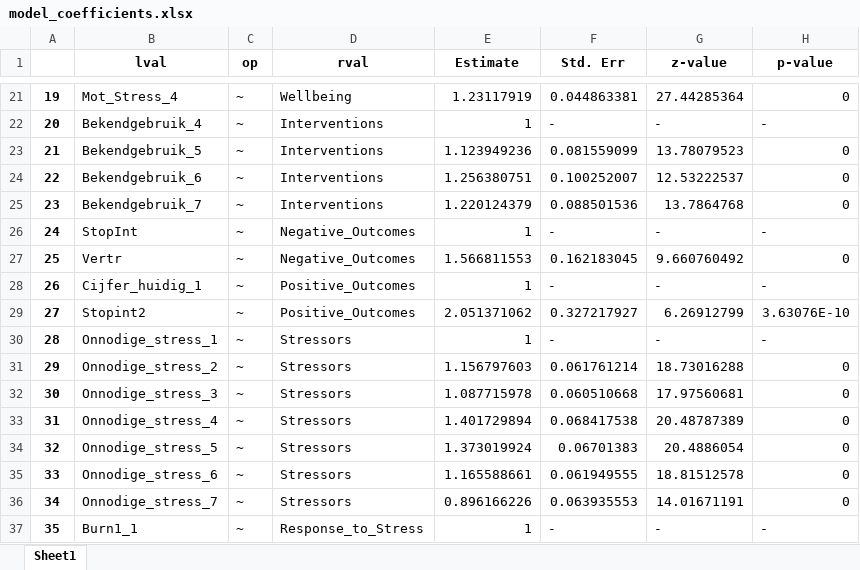
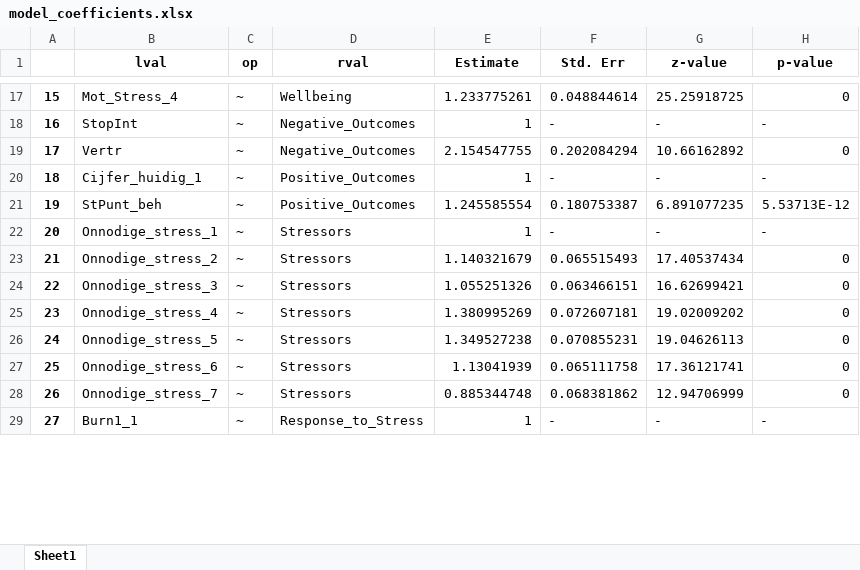
Before and after one commit to MC0338/Project-Data-Science, an Excel workbook: model_coefficients.xlsx, sheet Sheet1, drawn as a sheet; only a part is shown, gaps mark what is left out; values as stored, in another font and other column widths than the file's, no borders; removed rows and columns are numbered as before the commit, all else as after; the diff covers the shown part only; the diff names each change by its address in the sheet, - before the commit and + after, or states it on an @@ line.

```diff
--- a/model_coefficients.xlsx (sheet Sheet1)
+++ b/model_coefficients.xlsx (sheet Sheet1)
@@ column A renumbered between rows 2 and 29 @@
-E17 (Estimate): 1.23117919
+E17 (Estimate): 1.233775261
-F17 (Std. Err): 0.044863381
+F17 (Std. Err): 0.048844614
-G17 (z-value): 27.44285364
+G17 (z-value): 25.25918725
-row 22: 20 | Bekendgebruik_4 | ~ | Interventions | 1 | - | - | -
-row 23: 21 | Bekendgebruik_5 | ~ | Interventions | 1.123949236 | 0.081559099 | 13.78079523 | 0
-row 24: 22 | Bekendgebruik_6 | ~ | Interventions | 1.256380751 | 0.100252007 | 12.53222537 | 0
-row 25: 23 | Bekendgebruik_7 | ~ | Interventions | 1.220124379 | 0.088501536 | 13.7864768 | 0
-E19 (Estimate): 1.566811553
+E19 (Estimate): 2.154547755
-F19 (Std. Err): 0.162183045
+F19 (Std. Err): 0.202084294
-G19 (z-value): 9.660760492
+G19 (z-value): 10.66162892
-row 29: 27 | Stopint2 | ~ | Positive_Outcomes | 2.051371062 | 0.327217927 | 6.26912799 | 3.63076E-10
+row 21: 19 | StPunt_beh | ~ | Positive_Outcomes | 1.245585554 | 0.180753387 | 6.891077235 | 5.53713E-12
-E23 (Estimate): 1.156797603
+E23 (Estimate): 1.140321679
-F23 (Std. Err): 0.061761214
+F23 (Std. Err): 0.065515493
-G23 (z-value): 18.73016288
+G23 (z-value): 17.40537434
-E24 (Estimate): 1.087715978
+E24 (Estimate): 1.055251326
-F24 (Std. Err): 0.060510668
+F24 (Std. Err): 0.063466151
-G24 (z-value): 17.97560681
+G24 (z-value): 16.62699421
-E25 (Estimate): 1.401729894
+E25 (Estimate): 1.380995269
-F25 (Std. Err): 0.068417538
+F25 (Std. Err): 0.072607181
-G25 (z-value): 20.48787389
+G25 (z-value): 19.02009202
-E26 (Estimate): 1.373019924
+E26 (Estimate): 1.349527238
-F26 (Std. Err): 0.06701383
+F26 (Std. Err): 0.070855231
-G26 (z-value): 20.4886054
+G26 (z-value): 19.04626113
-E27 (Estimate): 1.165588661
+E27 (Estimate): 1.13041939
-F27 (Std. Err): 0.061949555
+F27 (Std. Err): 0.065111758
-G27 (z-value): 18.81512578
+G27 (z-value): 17.36121741
-E28 (Estimate): 0.896166226
+E28 (Estimate): 0.885344748
-F28 (Std. Err): 0.063935553
+F28 (Std. Err): 0.068381862
-G28 (z-value): 14.01671191
+G28 (z-value): 12.94706999
```
Also changed, not shown: other rows of this sheet, 6 other files.
